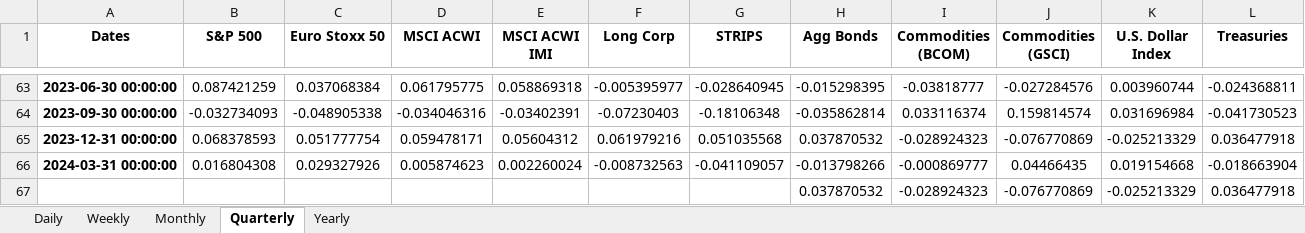
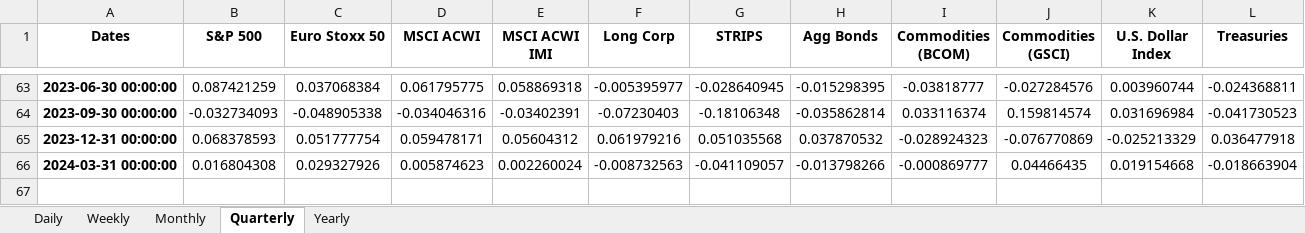
Before and after one commit to pforjoeUPS/RMP, an Excel workbook: EquityHedging/data/returns_data/bmk_returns-new.xlsx, sheet Quarterly, drawn as a sheet; only a part is shown, gaps mark what is left out; values as stored, in another font and other column widths than the file's, no borders; conditional formats not drawn; the diff names each change by its address in the sheet, - before the commit and + after, or states it on an @@ line.

```diff
--- a/EquityHedging/data/returns_data/bmk_returns-new.xlsx (sheet Quarterly)
+++ b/EquityHedging/data/returns_data/bmk_returns-new.xlsx (sheet Quarterly)
-row 67:  |  |  |  |  |  |  | 0.037870532 | -0.028924323 | -0.076770869 | -0.025213329 | 0.036477918
```
Also changed, not shown: sheet Weekly.
